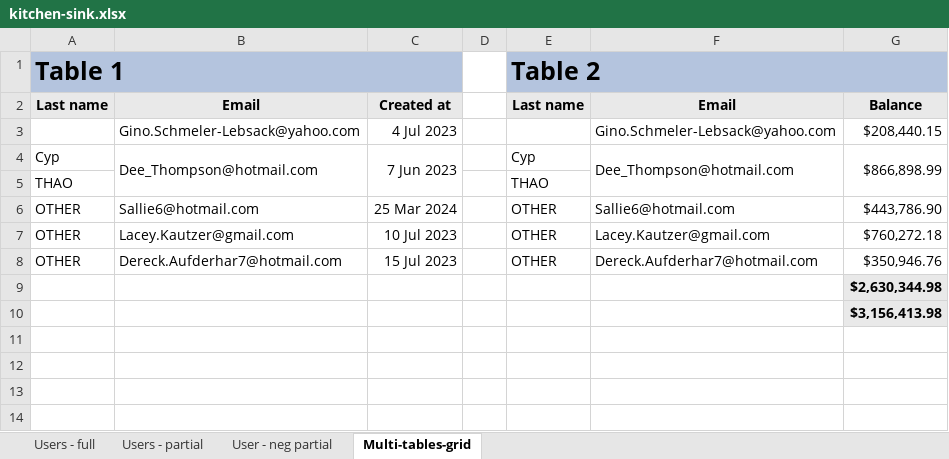
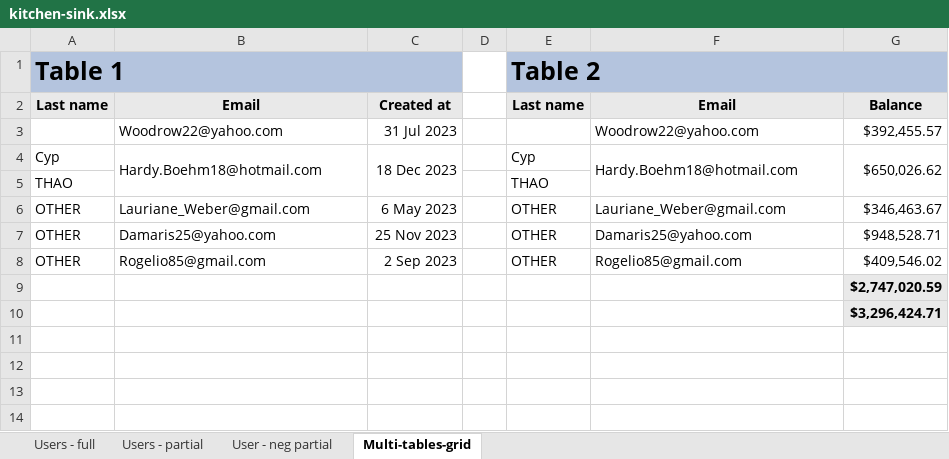
Before and after one commit to ChronicStone/typed-xlsx, an Excel workbook: examples/kitchen-sink.xlsx, sheet Multi-tables-grid, drawn as a sheet; only a part is shown; values as stored, in another font and other column widths than the file's, no borders; removed rows and columns are numbered as before the commit, all else as after; the diff covers the shown part only; the diff names each change by its address in the sheet, - before the commit and + after, or states it on an @@ line.

```diff
--- a/examples/kitchen-sink.xlsx (sheet Multi-tables-grid)
+++ b/examples/kitchen-sink.xlsx (sheet Multi-tables-grid)
-row 3:  | Gino.Schmeler-Lebsack@yahoo.com | 4 Jul 2023 |  |  | Gino.Schmeler-Lebsack@yahoo.com | $208,440.15
+row 3:  | Woodrow22@yahoo.com | 31 Jul 2023 |  |  | Woodrow22@yahoo.com | $392,455.57
-B4: Dee_Thompson@hotmail.com
+B4: Hardy.Boehm18@hotmail.com
-C4: 7 Jun 2023
+C4: 18 Dec 2023
-F4: Dee_Thompson@hotmail.com
+F4: Hardy.Boehm18@hotmail.com
-G4: $866,898.99
+G4: $650,026.62
-B6: Sallie6@hotmail.com
+B6: Lauriane_Weber@gmail.com
-C6: 25 Mar 2024
+C6: 6 May 2023
-F6: Sallie6@hotmail.com
+F6: Lauriane_Weber@gmail.com
-G6: $443,786.90
+G6: $346,463.67
-B7: Lacey.Kautzer@gmail.com
+B7: Damaris25@yahoo.com
-C7: 10 Jul 2023
+C7: 25 Nov 2023
-F7: Lacey.Kautzer@gmail.com
+F7: Damaris25@yahoo.com
-G7: $760,272.18
+G7: $948,528.71
-B8: Dereck.Aufderhar7@hotmail.com
+B8: Rogelio85@gmail.com
-C8: 15 Jul 2023
+C8: 2 Sep 2023
-F8: Dereck.Aufderhar7@hotmail.com
+F8: Rogelio85@gmail.com
-G8: $350,946.76
+G8: $409,546.02
-G9: $2,630,344.98
+G9: $2,747,020.59
-G10: $3,156,413.98
+G10: $3,296,424.71
```
Also changed, not shown: 1 added row, 1 removed row and 18 edited cells elsewhere in this sheet, sheet User - neg partial, sheet Users - partial, sheet Users - full, examples/financial-report.xlsx, 5 other files.
